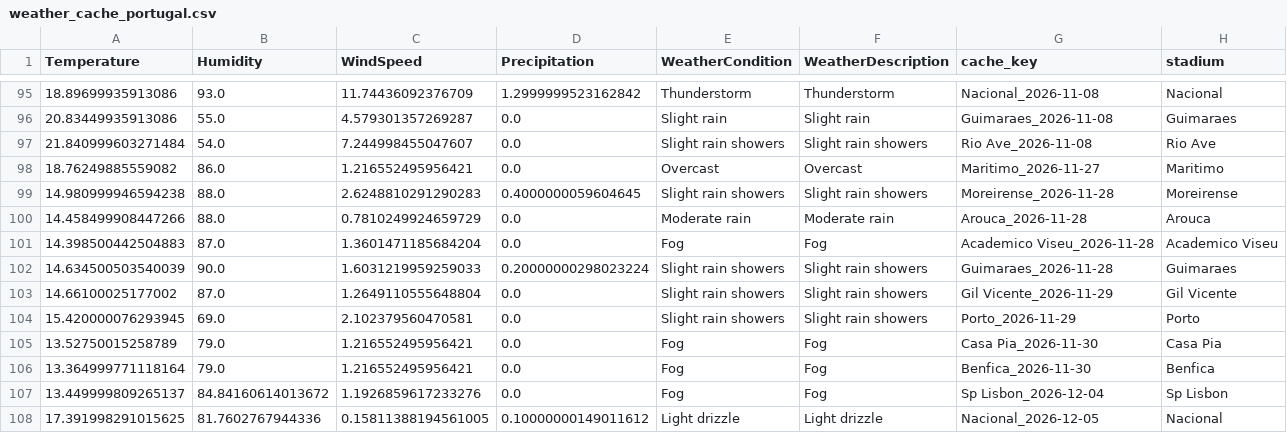
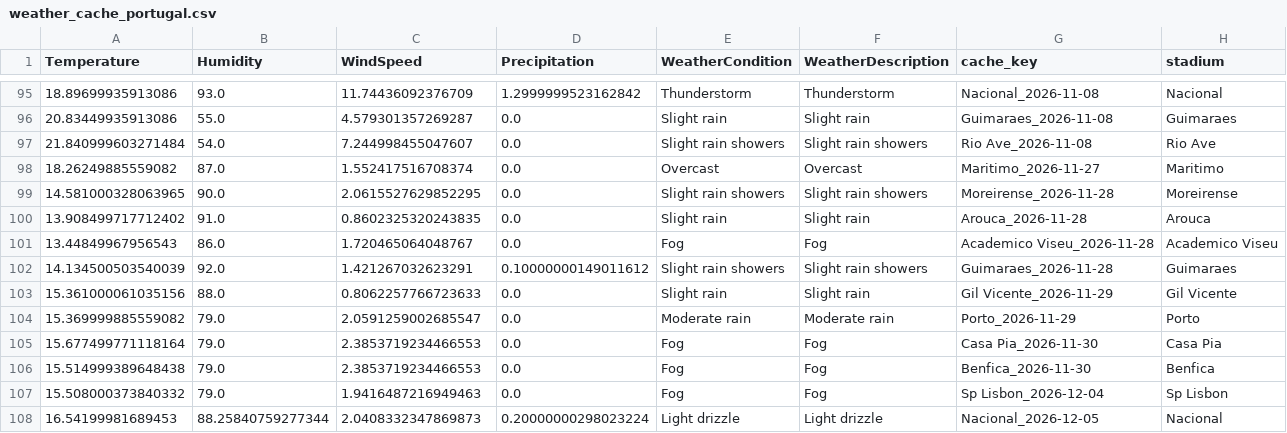
Before and after one commit to gmalbert/portugal-soccer, a CSV file: data_files/weather_cache_portugal.csv, drawn as a sheet; only a part is shown, gaps mark what is left out; the diff covers the shown part only.

```diff
--- a/data_files/weather_cache_portugal.csv
+++ b/data_files/weather_cache_portugal.csv
@@ -97,12 +97,12 @@ Temperature,Humidity,WindSpeed,Precipitation,WeatherCondition,WeatherDescription
 21.840999603271484,54.0,7.244998455047607,0.0,Slight rain showers,Slight rain showers,Rio Ave_2026-11-08,Rio Ave
-18.76249885559082,86.0,1.216552495956421,0.0,Overcast,Overcast,Maritimo_2026-11-27,Maritimo
-14.980999946594238,88.0,2.6248810291290283,0.4000000059604645,Slight rain showers,Slight rain showers,Moreirense_2026-11-28,Moreirense
-14.458499908447266,88.0,0.7810249924659729,0.0,Moderate rain,Moderate rain,Arouca_2026-11-28,Arouca
-14.398500442504883,87.0,1.3601471185684204,0.0,Fog,Fog,Academico Viseu_2026-11-28,Academico Viseu
-14.634500503540039,90.0,1.6031219959259033,0.20000000298023224,Slight rain showers,Slight rain showers,Guimaraes_2026-11-28,Guimaraes
-14.66100025177002,87.0,1.2649110555648804,0.0,Slight rain showers,Slight rain showers,Gil Vicente_2026-11-29,Gil Vicente
-15.420000076293945,69.0,2.102379560470581,0.0,Slight rain showers,Slight rain showers,Porto_2026-11-29,Porto
-13.52750015258789,79.0,1.216552495956421,0.0,Fog,Fog,Casa Pia_2026-11-30,Casa Pia
-13.364999771118164,79.0,1.216552495956421,0.0,Fog,Fog,Benfica_2026-11-30,Benfica
-13.449999809265137,84.84160614013672,1.1926859617233276,0.0,Fog,Fog,Sp Lisbon_2026-12-04,Sp Lisbon
-17.391998291015625,81.7602767944336,0.15811388194561005,0.10000000149011612,Light drizzle,Light drizzle,Nacional_2026-12-05,Nacional
+18.26249885559082,87.0,1.552417516708374,0.0,Overcast,Overcast,Maritimo_2026-11-27,Maritimo
+14.581000328063965,90.0,2.0615527629852295,0.0,Slight rain showers,Slight rain showers,Moreirense_2026-11-28,Moreirense
+13.908499717712402,91.0,0.8602325320243835,0.0,Slight rain,Slight rain,Arouca_2026-11-28,Arouca
+13.44849967956543,86.0,1.720465064048767,0.0,Fog,Fog,Academico Viseu_2026-11-28,Academico Viseu
+14.134500503540039,92.0,1.421267032623291,0.10000000149011612,Slight rain showers,Slight rain showers,Guimaraes_2026-11-28,Guimaraes
+15.361000061035156,88.0,0.8062257766723633,0.0,Slight rain,Slight rain,Gil Vicente_2026-11-29,Gil Vicente
+15.369999885559082,79.0,2.0591259002685547,0.0,Moderate rain,Moderate rain,Porto_2026-11-29,Porto
+15.677499771118164,79.0,2.3853719234466553,0.0,Fog,Fog,Casa Pia_2026-11-30,Casa Pia
+15.514999389648438,79.0,2.3853719234466553,0.0,Fog,Fog,Benfica_2026-11-30,Benfica
+15.508000373840332,79.0,1.9416487216949463,0.0,Fog,Fog,Sp Lisbon_2026-12-04,Sp Lisbon
+16.54199981689453,88.25840759277344,2.0408332347869873,0.20000000298023224,Light drizzle,Light drizzle,Nacional_2026-12-05,Nacional
```
Also changed, not shown: 8 added rows, 5 removed rows and 7 edited cells elsewhere in this file, data_files/odds.csv, data_files/poisson_metrics_history.csv, 12 other files.
